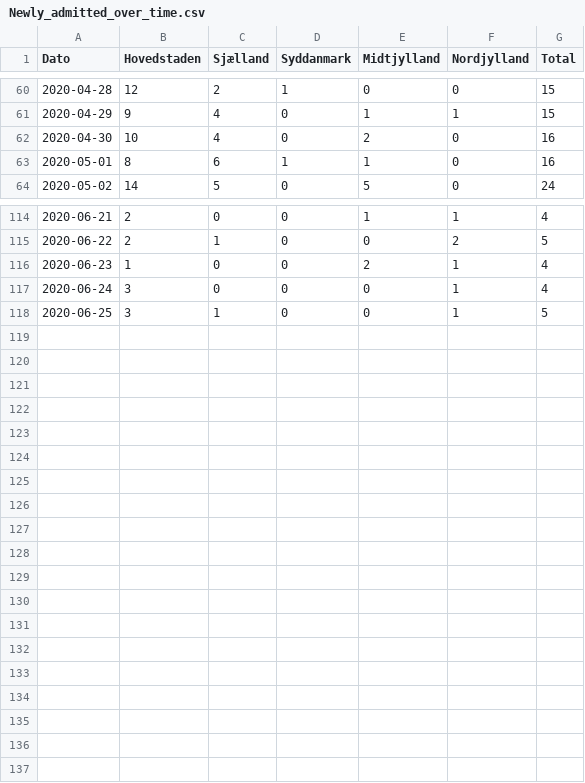
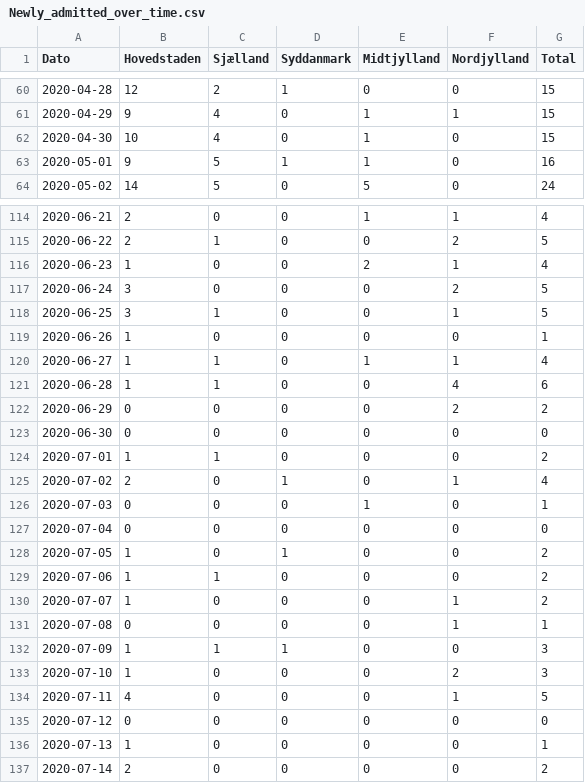
Before and after one commit to aejensen/DK-COVID19-Trendiness, a CSV file: data/Newly_admitted_over_time.csv, drawn as a sheet; only a part is shown, gaps mark what is left out; the diff covers the shown part only.

Commit message:
updating with new data

```diff
--- a/data/Newly_admitted_over_time.csv
+++ b/data/Newly_admitted_over_time.csv
@@ -61,4 +61,4 @@
 2020-04-29; 9; 4; 0; 1; 1;15
-2020-04-30;10; 4; 0; 2; 0;16
-2020-05-01; 8; 6; 1; 1; 0;16
+2020-04-30;10; 4; 0; 1; 0;15
+2020-05-01; 9; 5; 1; 1; 0;16
 2020-05-02;14; 5; 0; 5; 0;24
@@ -116,3 +116,22 @@
 2020-06-23; 1; 0; 0; 2; 1; 4
-2020-06-24; 3; 0; 0; 0; 1; 4
+2020-06-24; 3; 0; 0; 0; 2; 5
 2020-06-25; 3; 1; 0; 0; 1; 5
+2020-06-26; 1; 0; 0; 0; 0; 1
+2020-06-27; 1; 1; 0; 1; 1; 4
+2020-06-28; 1; 1; 0; 0; 4; 6
+2020-06-29; 0; 0; 0; 0; 2; 2
+2020-06-30; 0; 0; 0; 0; 0; 0
+2020-07-01; 1; 1; 0; 0; 0; 2
+2020-07-02; 2; 0; 1; 0; 1; 4
+2020-07-03; 0; 0; 0; 1; 0; 1
+2020-07-04; 0; 0; 0; 0; 0; 0
+2020-07-05; 1; 0; 1; 0; 0; 2
+2020-07-06; 1; 1; 0; 0; 0; 2
+2020-07-07; 1; 0; 0; 0; 1; 2
+2020-07-08; 0; 0; 0; 0; 1; 1
+2020-07-09; 1; 1; 1; 0; 0; 3
+2020-07-10; 1; 0; 0; 0; 2; 3
+2020-07-11; 4; 0; 0; 0; 1; 5
+2020-07-12; 0; 0; 0; 0; 0; 0
+2020-07-13; 1; 0; 0; 0; 0; 1
+2020-07-14; 2; 0; 0; 0; 0; 2
```
Also changed, not shown: 28 edited cells elsewhere in this file, 5 other files.
